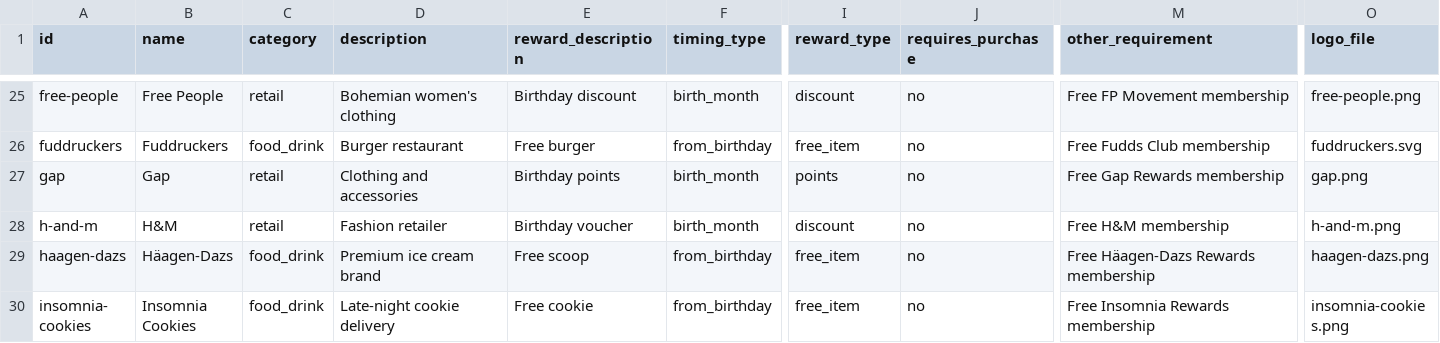
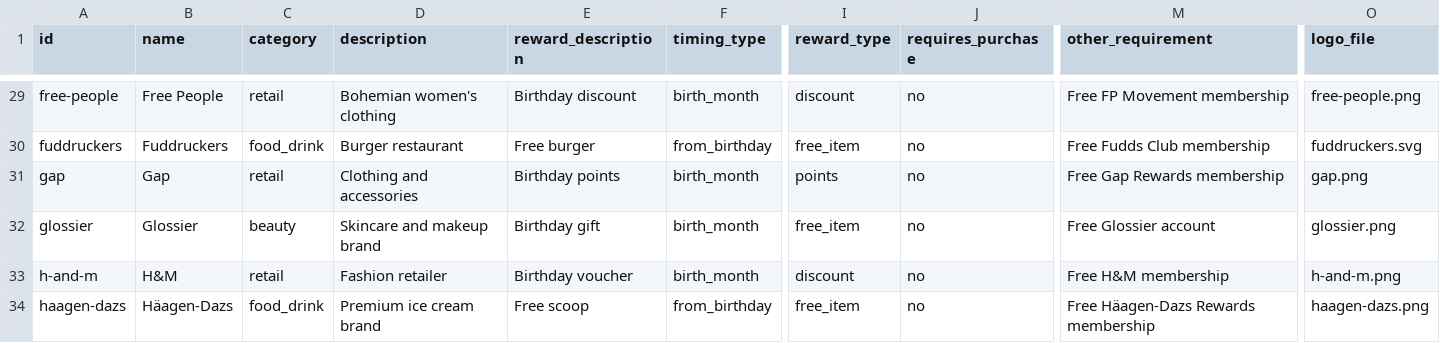
Before and after one commit to janellycedenoaquino/The-Birthday-Run, a CSV file: data/retailers-unverified.csv, drawn as a sheet; only a part is shown, gaps mark what is left out; the shorter side is filled out with more unchanged rows; rows hold the shown columns only; the diff covers the shown part only; the diff names each change by its address in the sheet, - before the commit and + after, or states it on an @@ line.

Commit message:
Verify retailers batch 8: retail S–Z and beauty A–G (F-14, FR-46)
7 rows checked against each brand's own page and corrected; 12 moved
to data/retailers-unverified.csv (no timing on their pages, no reward
found, or anniversary-only). ROADMAP idea 3: pet birthdays, for the
held-back Petco and PetSmart rows (owner, 2026-11-23).

```diff
--- a/data/retailers-unverified.csv
+++ b/data/retailers-unverified.csv
+row 32: glossier | Glossier | beauty | Skincare and makeup brand | Birthday gift | birth_month | free_item | no | Free Glossier account | glossier.png
```
Also changed, not shown: 11 added rows elsewhere in this file, data/retailers.csv, 1 other file.
